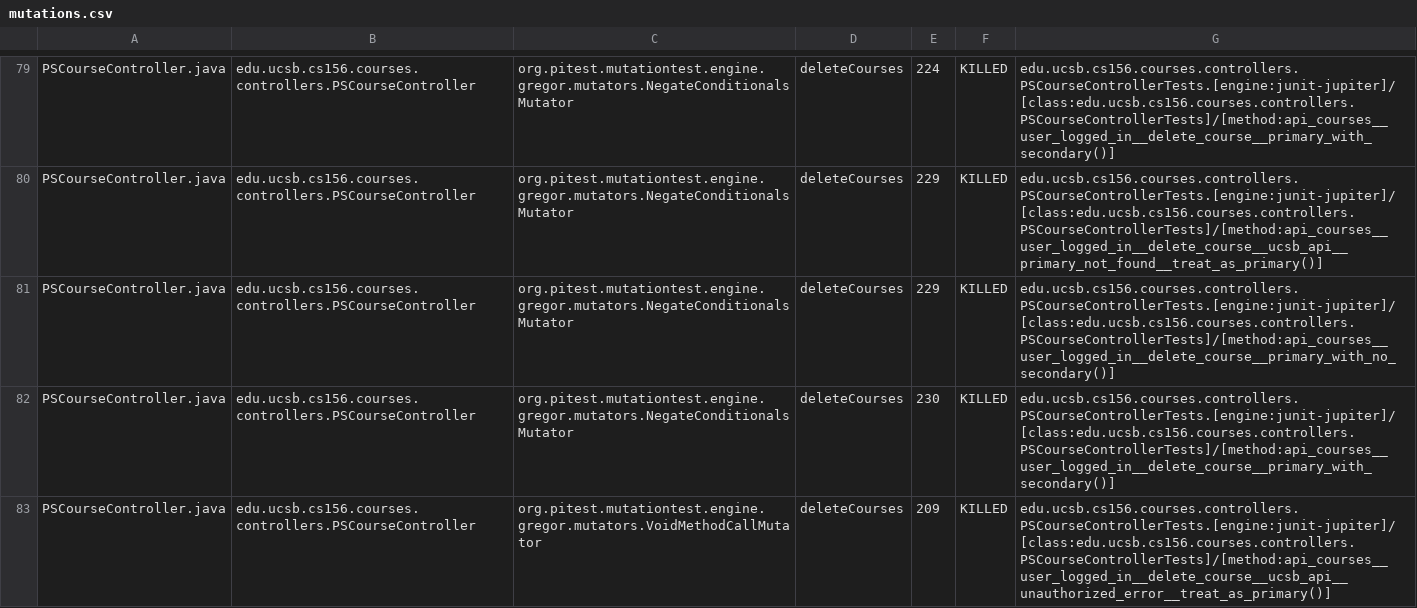
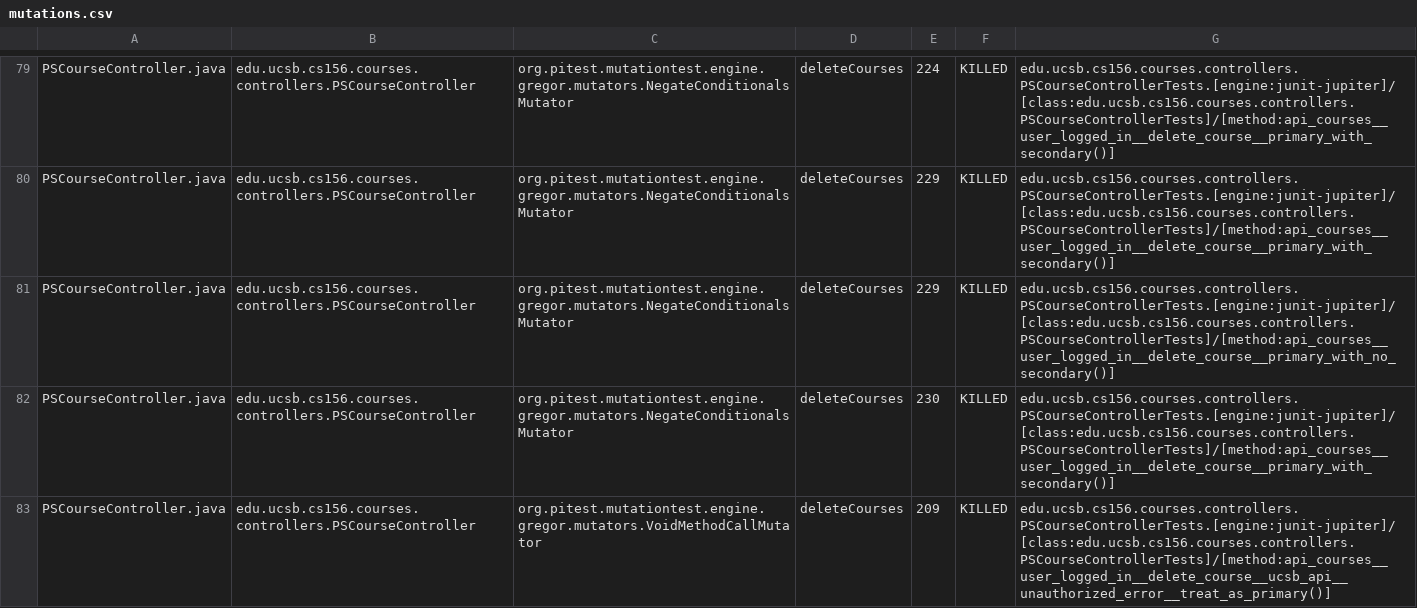
Before and after one commit to ucsb-cs156-s24/proj-courses-s24-4pm-4, a CSV file: pitest/mutations.csv, drawn as a sheet; only a part is shown, gaps mark what is left out; the diff covers the shown part only; the diff names each change by its address in the sheet, - before the commit and + after, or states it on an @@ line.

Commit message:
Deploying to gh-pages from @ ucsb-cs156-s24/proj-courses-s24-4pm-4@79d2ca4d69d572c98b31eead37cc6ba6cf301502 🚀

```diff
--- a/pitest/mutations.csv
+++ b/pitest/mutations.csv
-G80: edu.ucsb.cs156.courses.controllers.PSCourseControllerTests.[engine:junit-jupiter]/[class:edu.ucsb.cs156.courses.controllers.PSCourseControllerTests]/[method:api_courses__user_logged_in__delete_course__ucsb_api__primary_not_found__treat_as_primary()]
+G80: edu.ucsb.cs156.courses.controllers.PSCourseControllerTests.[engine:junit-jupiter]/[class:edu.ucsb.cs156.courses.controllers.PSCourseControllerTests]/[method:api_courses__user_logged_in__delete_course__primary_with_secondary()]
```
Also changed, not shown: 55 edited cells elsewhere in this file, 39 other files.
